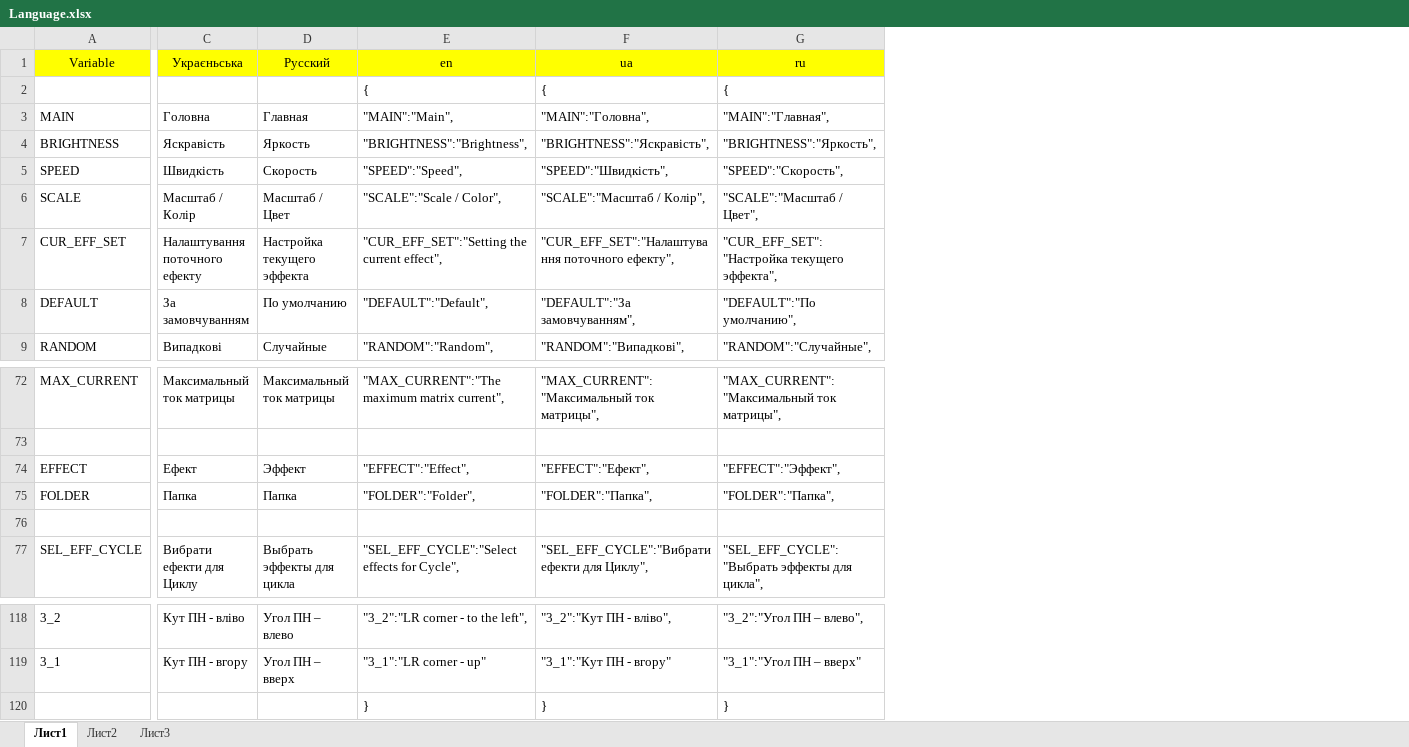
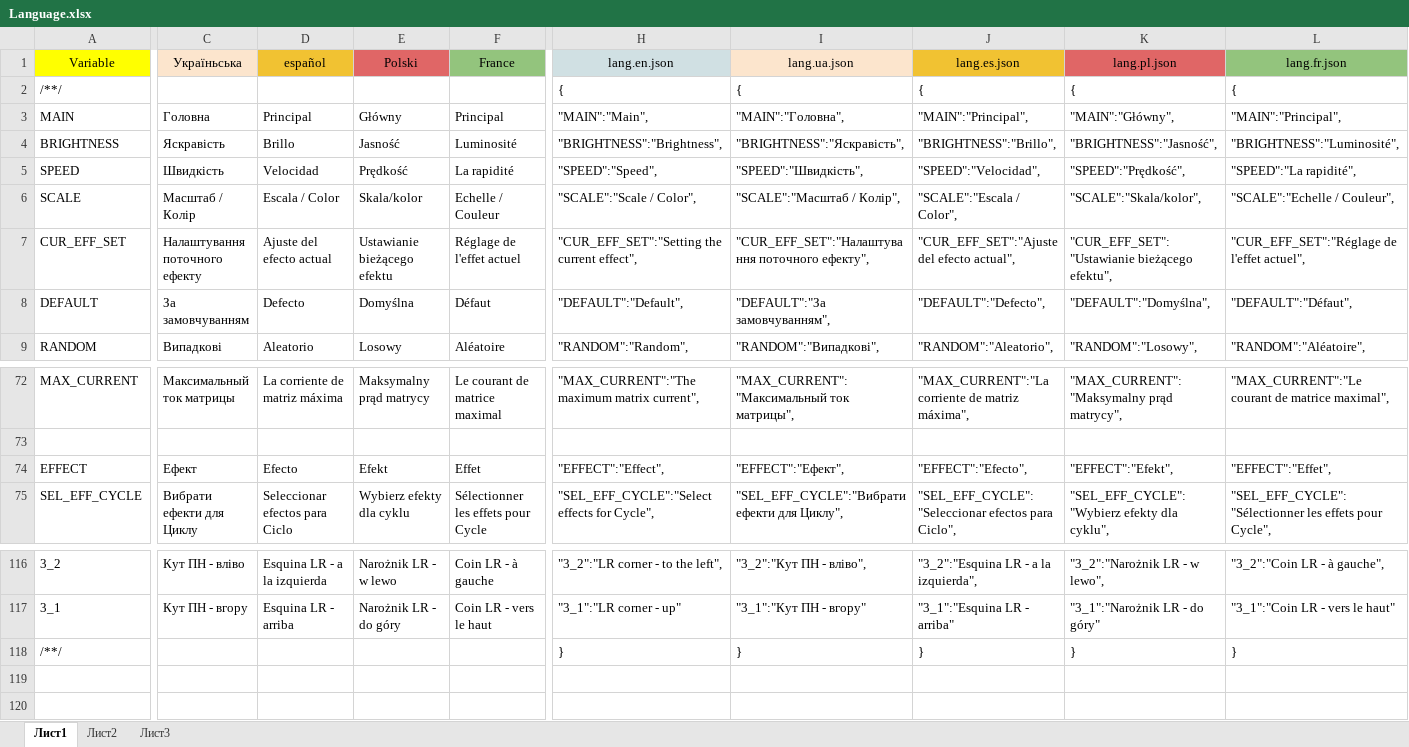
Before and after one commit to alvikskor/FieryLedLampMultilingual, an Excel workbook: FieryLedLampMultilingual/Language.xlsx, sheet Лист1, drawn as a sheet; only a part is shown, gaps mark what is left out; values as stored, in another font and other column widths than the file's, no borders; charts and pictures not drawn; removed rows and columns are numbered as before the commit, all else as after; rows hold the shown columns only; the diff covers the shown part only; the diff names each change by its address in the sheet, - before the commit and + after, or states it on an @@ line.

```diff
--- a/FieryLedLampMultilingual/Language.xlsx (sheet Лист1)
+++ b/FieryLedLampMultilingual/Language.xlsx (sheet Лист1)
-column D (Русский), rows 3-9: Главная | Яркость | Скорость | Масштаб / Цвет | Настройка текущего эффекта | По умолчанию | Случайные; rows 72-74: Максимальный ток матрицы |  | Эффект; row 77: Выбрать эффекты для цикла; rows 118-119: Угол ПН – влево | Угол ПН – вверх
+column D (español), rows 3-9: Principal | Brillo | Velocidad | Escala / Color | Ajuste del efecto actual | Defecto | Aleatorio; rows 72-75: La corriente de matriz máxima |  | Efecto | Seleccionar efectos para Ciclo; rows 116-117: Esquina LR - a la izquierda | Esquina LR - arriba
+column E (Polski), rows 3-9: Główny | Jasność | Prędkość | Skala/kolor | Ustawianie bieżącego efektu | Domyślna | Losowy; rows 72-75: Maksymalny prąd matrycy |  | Efekt | Wybierz efekty dla cyklu; rows 116-117: Narożnik LR - w lewo | Narożnik LR - do góry
+column F (France), rows 3-9: Principal | Luminosité | La rapidité | Echelle / Couleur | Réglage de l'effet actuel | Défaut | Aléatoire; rows 72-75: Le courant de matrice maximal |  | Effet | Sélectionner les effets pour Cycle; rows 116-117: Coin LR - à gauche | Coin LR - vers le haut
-column G (ru), rows 2-9: { | "MAIN":"Главная", | "BRIGHTNESS":"Яркость", | "SPEED":"Скорость", | "SCALE":"Масштаб / Цвет", | "CUR_EFF_SET":"Настройка текущего эффекта", | "DEFAULT":"По умолчанию", | "RANDOM":"Случайные",; rows 72-74: "MAX_CURRENT":"Максимальный ток матрицы", |  | "EFFECT":"Эффект",; row 77: "SEL_EFF_CYCLE":"Выбрать эффекты для цикла",; rows 118-120: "3_2":"Угол ПН – влево", | "3_1":"Угол ПН – вверх" | }
+column J (lang.es.json), rows 2-9: { | "MAIN":"Principal", | "BRIGHTNESS":"Brillo", | "SPEED":"Velocidad", | "SCALE":"Escala / Color", | "CUR_EFF_SET":"Ajuste del efecto actual", | "DEFAULT":"Defecto", | "RANDOM":"Aleatorio",; rows 72-75: "MAX_CURRENT":"La corriente de matriz máxima", |  | "EFFECT":"Efecto", | "SEL_EFF_CYCLE":"Seleccionar efectos para Ciclo",; rows 116-118: "3_2":"Esquina LR - a la izquierda", | "3_1":"Esquina LR - arriba" | }
+column K (lang.pl.json), rows 2-9: { | "MAIN":"Główny", | "BRIGHTNESS":"Jasność", | "SPEED":"Prędkość", | "SCALE":"Skala/kolor", | "CUR_EFF_SET":"Ustawianie bieżącego efektu", | "DEFAULT":"Domyślna", | "RANDOM":"Losowy",; rows 72-75: "MAX_CURRENT":"Maksymalny prąd matrycy", |  | "EFFECT":"Efekt", | "SEL_EFF_CYCLE":"Wybierz efekty dla cyklu",; rows 116-118: "3_2":"Narożnik LR - w lewo", | "3_1":"Narożnik LR - do góry" | }
+column L (lang.fr.json), rows 2-9: { | "MAIN":"Principal", | "BRIGHTNESS":"Luminosité", | "SPEED":"La rapidité", | "SCALE":"Echelle / Couleur", | "CUR_EFF_SET":"Réglage de l'effet actuel", | "DEFAULT":"Défaut", | "RANDOM":"Aléatoire",; rows 72-75: "MAX_CURRENT":"Le courant de matrice maximal", |  | "EFFECT":"Effet", | "SEL_EFF_CYCLE":"Sélectionner les effets pour Cycle",; rows 116-118: "3_2":"Coin LR - à gauche", | "3_1":"Coin LR - vers le haut" | }
-C1: Украєньська
+C1: Україньська
-C1 fill: #FFFF00
+C1 fill: #FCE5CD
-H1: en
+H1: lang.en.json
-H1 fill: #FFFF00
+H1 fill: #D0E0E3
-I1: ua
+I1: lang.ua.json
-I1 fill: #FFFF00
+I1 fill: #FCE5CD
-A2 (Variable): (empty)
+A2 (Variable): /**/
-row 75: FOLDER | Папка | Папка | "FOLDER":"Folder", | "FOLDER":"Папка", | "FOLDER":"Папка",
-row 76: (empty)
-A118 (Variable): (empty)
+A118 (Variable): /**/
```
Also changed, not shown: 1 added column and cell formats elsewhere in this sheet, formulas that keep their value, charts or pictures, 2 other files.
